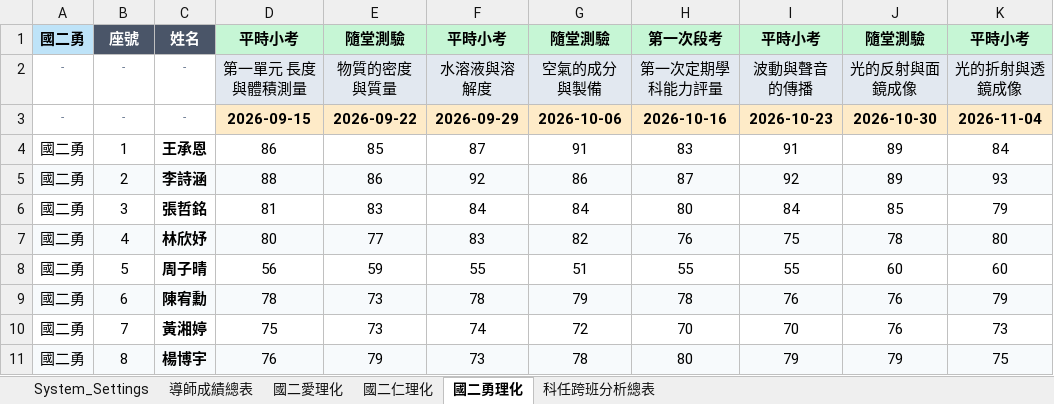
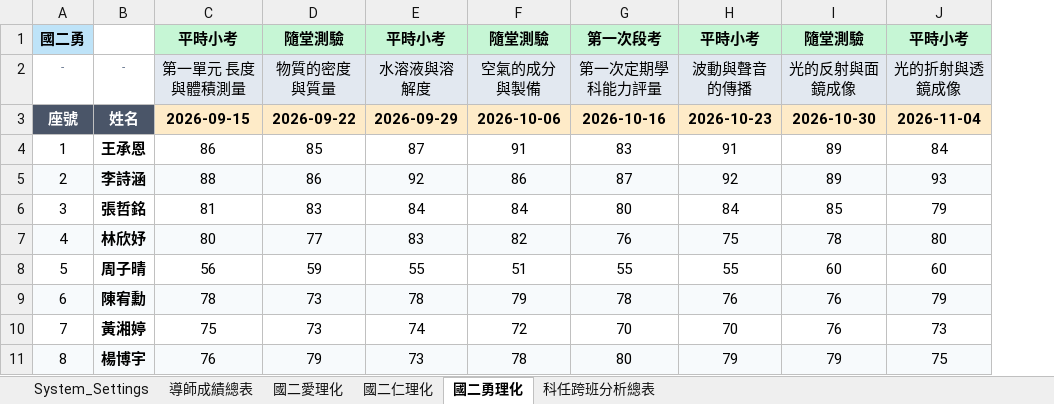
Before and after one commit to huahua718-creator/Scoring-system, an Excel workbook: 示範推廣用_完整測試資料.xlsx, sheet 國二勇理化, drawn as a sheet; only a part is shown; values as stored, in another font and other column widths than the file's, no borders; removed rows and columns are numbered as before the commit, all else as after; the diff names each change by its address in the sheet, - before the commit and + after, or states it on an @@ line.

```diff
--- a/示範推廣用_完整測試資料.xlsx (sheet 國二勇理化)
+++ b/示範推廣用_完整測試資料.xlsx (sheet 國二勇理化)
-column A, rows 1-11: 國二勇 | - | - | 國二勇 | 國二勇 | 國二勇 | 國二勇 | 國二勇 | 國二勇 | 國二勇 | 國二勇
-A1: 座號
+A1: 國二勇
@@ A1 fill: #4A5568 → #BEE3F8, text colour: #FFFFFF → black @@
-B1: 姓名
+B1: (empty)
-B1 fill: #4A5568
+B1 fill: none
-A3: -
+A3: 座號
@@ A3:B3 fill: none → #4A5568, bold: off → on, italic: on → off, text colour: #718096 → #FFFFFF, text size: larger @@
-B3: -
+B3: 姓名
```
Also changed, not shown: sheet 國二仁理化, sheet 國二愛理化, sheet 導師成績總表, 成績系統_標準分頁格式範本.xlsx, 3 other files.
